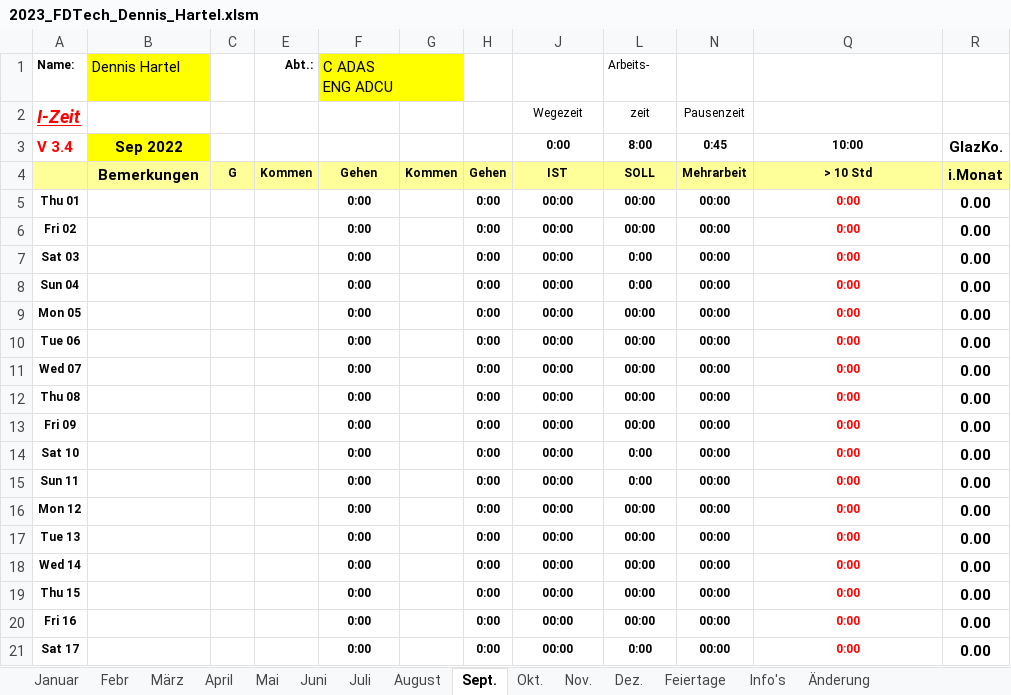
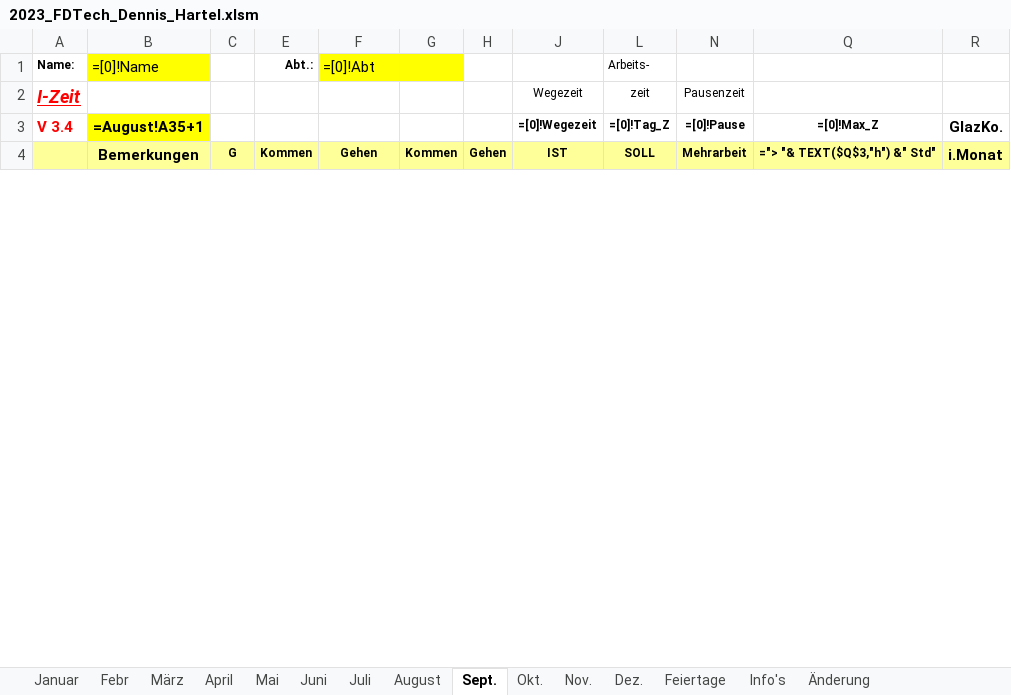
Before and after one commit to DedeHa/TimeSheet, an Excel workbook: 01_Timealarm/2023_FDTech_Dennis_Hartel.xlsm, sheet Sept., drawn as a sheet; only a part is shown; values as stored, in another font and other column widths than the file's, no borders; formulas without a stored value are shown as written; charts and pictures and conditional formats not drawn; removed rows and columns are numbered as before the commit, all else as after; the diff covers the shown part only; the diff names each change by its address in the sheet, - before the commit and + after, or states it on an @@ line.

```diff
--- a/01_Timealarm/2023_FDTech_Dennis_Hartel.xlsm (sheet Sept.)
+++ b/01_Timealarm/2023_FDTech_Dennis_Hartel.xlsm (sheet Sept.)
-B1: Dennis Hartel
+B1: =[0]!Name
-F1: C ADAS ENG ADCU
+F1: =[0]!Abt
-row 3: V 3.4 | Sep 2022 |  |  |  |  |  | 0:00 | 8:00 | 0:45 | 10:00 | GlazKo.
+row 3: V 3.4 | =August!A35+1 |  |  |  |  |  | =[0]!Wegezeit | =[0]!Tag_Z | =[0]!Pause | =[0]!Max_Z | GlazKo.
-Q4: > 10 Std
+Q4: ="> "& TEXT($Q$3,"h") &" Std"
-row 5: Thu 01 |  |  |  | 0:00 |  | 0:00 | 00:00 | 00:00 | 00:00 | 0:00 | 0.00
-row 6: Fri 02 |  |  |  | 0:00 |  | 0:00 | 00:00 | 00:00 | 00:00 | 0:00 | 0.00
-row 7: Sat 03 |  |  |  | 0:00 |  | 0:00 | 00:00 | 0:00 | 00:00 | 0:00 | 0.00
-row 8: Sun 04 |  |  |  | 0:00 |  | 0:00 | 00:00 | 0:00 | 00:00 | 0:00 | 0.00
-row 9: Mon 05 |  |  |  | 0:00 |  | 0:00 | 00:00 | 00:00 | 00:00 | 0:00 | 0.00
-row 10: Tue 06 |  |  |  | 0:00 |  | 0:00 | 00:00 | 00:00 | 00:00 | 0:00 | 0.00
-row 11: Wed 07 |  |  |  | 0:00 |  | 0:00 | 00:00 | 00:00 | 00:00 | 0:00 | 0.00
-row 12: Thu 08 |  |  |  | 0:00 |  | 0:00 | 00:00 | 00:00 | 00:00 | 0:00 | 0.00
-row 13: Fri 09 |  |  |  | 0:00 |  | 0:00 | 00:00 | 00:00 | 00:00 | 0:00 | 0.00
-row 14: Sat 10 |  |  |  | 0:00 |  | 0:00 | 00:00 | 0:00 | 00:00 | 0:00 | 0.00
-row 15: Sun 11 |  |  |  | 0:00 |  | 0:00 | 00:00 | 0:00 | 00:00 | 0:00 | 0.00
-row 16: Mon 12 |  |  |  | 0:00 |  | 0:00 | 00:00 | 00:00 | 00:00 | 0:00 | 0.00
-row 17: Tue 13 |  |  |  | 0:00 |  | 0:00 | 00:00 | 00:00 | 00:00 | 0:00 | 0.00
-row 18: Wed 14 |  |  |  | 0:00 |  | 0:00 | 00:00 | 00:00 | 00:00 | 0:00 | 0.00
-row 19: Thu 15 |  |  |  | 0:00 |  | 0:00 | 00:00 | 00:00 | 00:00 | 0:00 | 0.00
-row 20: Fri 16 |  |  |  | 0:00 |  | 0:00 | 00:00 | 00:00 | 00:00 | 0:00 | 0.00
-row 21: Sat 17 |  |  |  | 0:00 |  | 0:00 | 00:00 | 0:00 | 00:00 | 0:00 | 0.00
```
Also changed, not shown: 32 added rows, 15 removed rows and 18 edited cells elsewhere in this sheet, sheet Dez., sheet August, sheet Okt., sheet Juli, sheet Nov., sheet Juni, 6 more sheets, hidden cells, charts or pictures, 1 other file.
